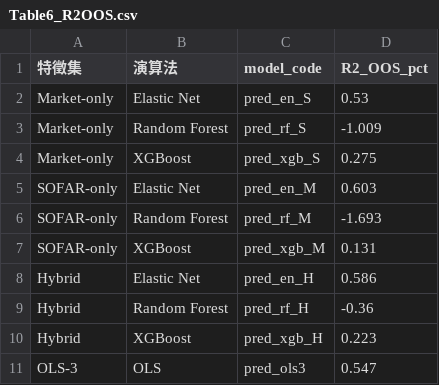
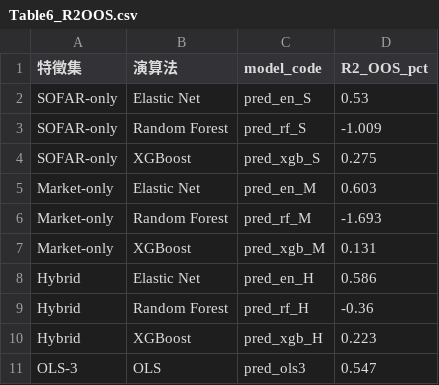
Before and after one commit to PeggyWu336/taiwan-stock-sofar-ml, a CSV file: results/thesis_output/Table6_R2OOS.csv, drawn as a sheet.

```diff
--- a/results/thesis_output/Table6_R2OOS.csv
+++ b/results/thesis_output/Table6_R2OOS.csv
@@ -1,8 +1,8 @@
 特徵集,演算法,model_code,R2_OOS_pct
-Market-only,Elastic Net,pred_en_S,0.53
-Market-only,Random Forest,pred_rf_S,-1.009
-Market-only,XGBoost,pred_xgb_S,0.275
-SOFAR-only,Elastic Net,pred_en_M,0.603
-SOFAR-only,Random Forest,pred_rf_M,-1.693
-SOFAR-only,XGBoost,pred_xgb_M,0.131
+SOFAR-only,Elastic Net,pred_en_S,0.53
+SOFAR-only,Random Forest,pred_rf_S,-1.009
+SOFAR-only,XGBoost,pred_xgb_S,0.275
+Market-only,Elastic Net,pred_en_M,0.603
+Market-only,Random Forest,pred_rf_M,-1.693
+Market-only,XGBoost,pred_xgb_M,0.131
 Hybrid,Elastic Net,pred_en_H,0.586
```
Also changed, not shown: results/thesis_output/TableB1_SOFAR_vs_PCA.csv, 7 other files.
